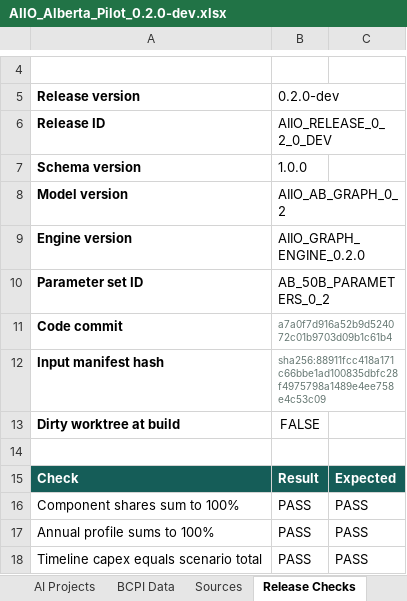
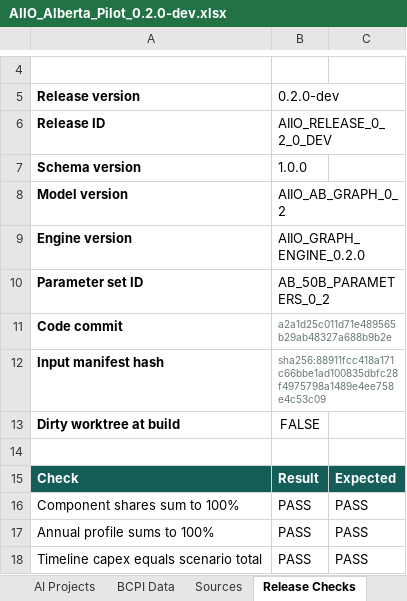
Before and after one commit to chiKeka/aiio-canada, an Excel workbook: public/downloads/AIIO_Alberta_Pilot_0.2.0-dev.xlsx, sheet Release Checks, drawn as a sheet; only a part is shown, gaps mark what is left out; values as stored, in another font and other column widths than the file's, no borders; conditional formats not drawn; the diff names each change by its address in the sheet, - before the commit and + after, or states it on an @@ line.

Commit message:
Publish AIIO Vercel release bundle

```diff
--- a/public/downloads/AIIO_Alberta_Pilot_0.2.0-dev.xlsx (sheet Release Checks)
+++ b/public/downloads/AIIO_Alberta_Pilot_0.2.0-dev.xlsx (sheet Release Checks)
-B11 (0.2.0-dev): a7a0f7d916a52b9d524072c01b9703d09b1c61b4
+B11 (0.2.0-dev): a2a1d25c011d71e489565b29ab48327a688b9b2e
```
Also changed, not shown: charts or pictures, 5 other files.
